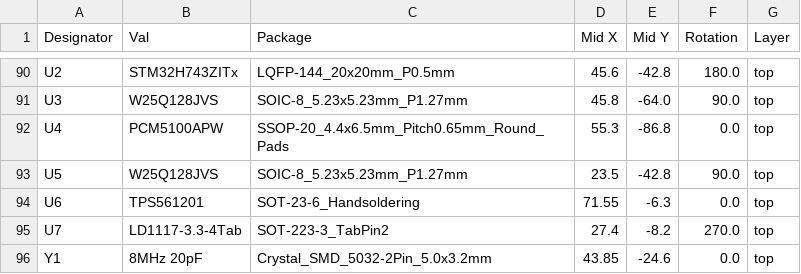
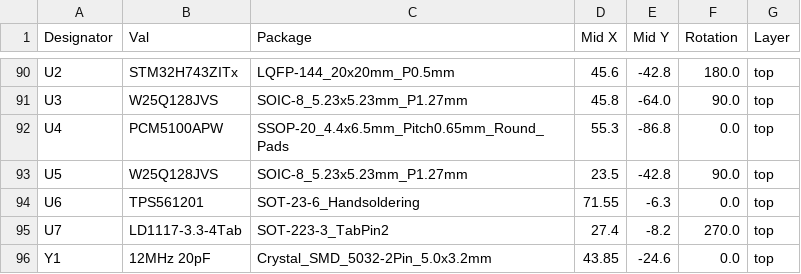
Before and after one commit to dchwebb/Punck, a CSV file: Hardware_v1_1/jlcpcb/production_files/CPL-Punck_Components.csv, drawn as a sheet; only a part is shown, gaps mark what is left out.

```diff
--- a/Hardware_v1_1/jlcpcb/production_files/CPL-Punck_Components.csv
+++ b/Hardware_v1_1/jlcpcb/production_files/CPL-Punck_Components.csv
@@ -95,2 +95,2 @@ U6,TPS561201,SOT-23-6_Handsoldering,71.55,-6.3,0.0,top
 U7,LD1117-3.3-4Tab,SOT-223-3_TabPin2,27.4,-8.2,270.0,top
-Y1,8MHz 20pF,Crystal_SMD_5032-2Pin_5.0x3.2mm,43.85,-24.6,0.0,top
+Y1,12MHz 20pF,Crystal_SMD_5032-2Pin_5.0x3.2mm,43.85,-24.6,0.0,top
```
Also changed, not shown: Hardware_v1_1/jlcpcb/production_files/BOM-Punck_Components.csv, 23 other files.
